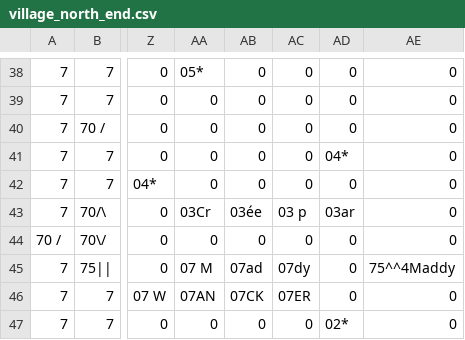
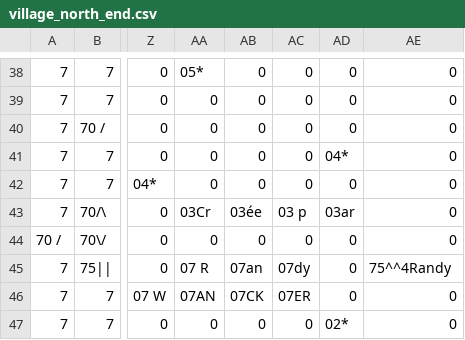
Before and after one commit to randydwk/le-monde-de-duniya, a CSV file: ressources/village_north_end.csv, drawn as a sheet; only a part is shown, gaps mark what is left out; the diff names each change by its address in the sheet, - before the commit and + after, or states it on an @@ line.

```diff
--- a/ressources/village_north_end.csv
+++ b/ressources/village_north_end.csv
-AA45: 07 M
+AA45: 07 R
-AB45: 07ad
+AB45: 07an
-AE45: 75^^4Maddy
+AE45: 75^^4Randy
```
Also changed, not shown: ressources/npc_dialogs.csv, 1 other file.
